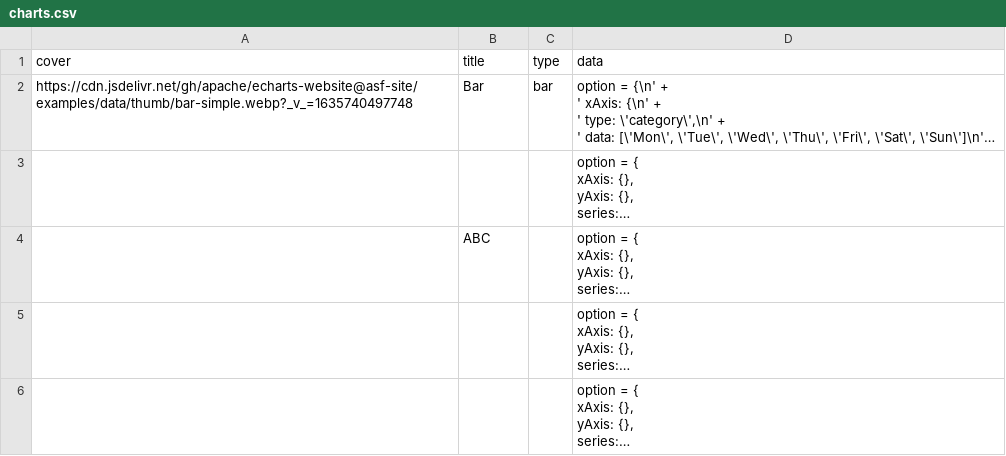
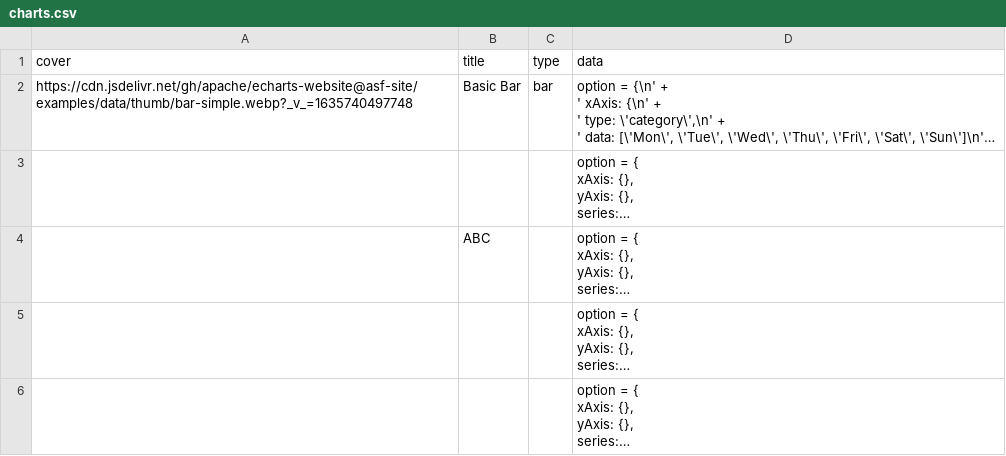
Before and after one commit to leevisin/Echarts-backend, a CSV file: src/charts.csv, drawn as a sheet; long unchanged cells end in …; the diff names each change by its address in the sheet, - before the commit and + after, or states it on an @@ line.

Commit message:
Update charts.csv

```diff
--- a/src/charts.csv
+++ b/src/charts.csv
-B2 (title): Bar
+B2 (title): Basic Bar
```
